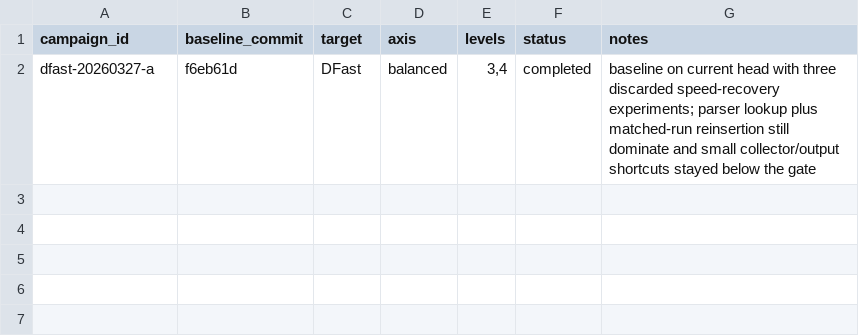
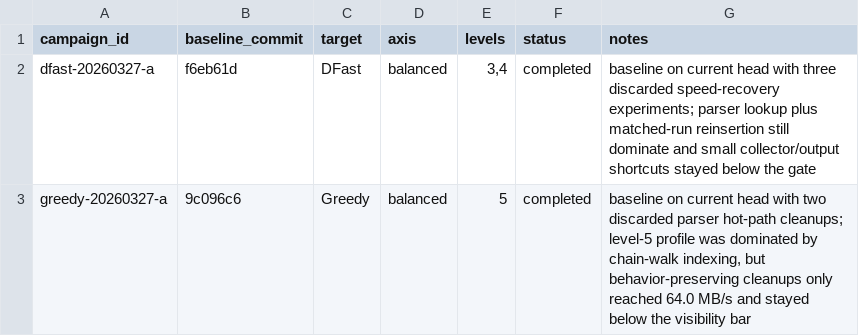
Before and after one commit to ehudt/compression, a TSV file: campaigns.tsv, drawn as a sheet; the diff names each change by its address in the sheet, - before the commit and + after, or states it on an @@ line.

```diff
--- a/campaigns.tsv
+++ b/campaigns.tsv
+row 3: greedy-20260327-a | 9c096c6 | Greedy | balanced | 5 | completed | baseline on current head with two discarded parser hot-path cleanups; level-5 profile was dominated by chain-walk indexing, but behavior-preserving cleanups only reached 64.0 MB/s and stayed below the visibility bar
```
Also changed, not shown: results.tsv, 1 other file.
